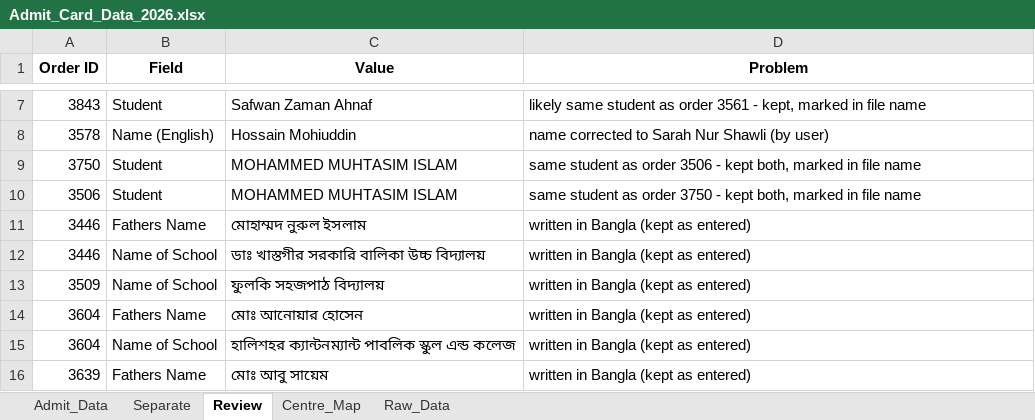
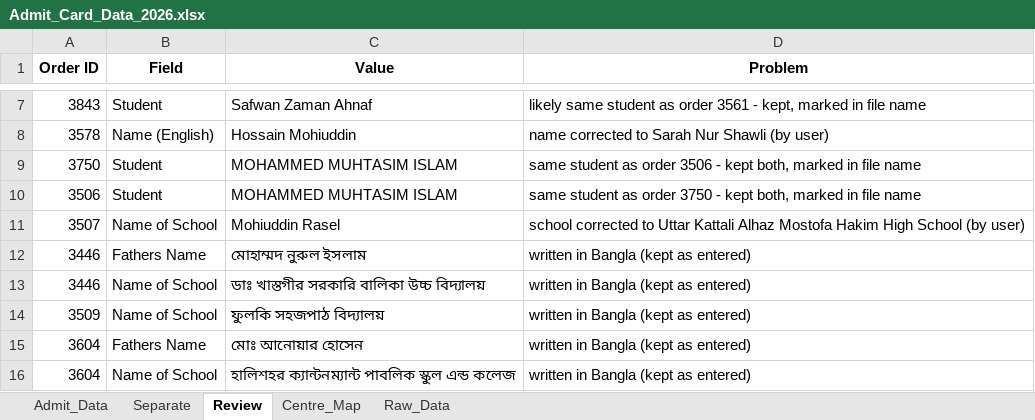
Before and after one commit to mahiiabdullah/Ankur_Admit_Card_Generation, an Excel workbook: Admit_Card_Data_2026.xlsx, sheet Review, drawn as a sheet; only a part is shown, gaps mark what is left out; the shorter side is filled out with more unchanged rows; values as stored, in another font and other column widths than the file's, no borders; the diff names each change by its address in the sheet, - before the commit and + after, or states it on an @@ line.

```diff
--- a/Admit_Card_Data_2026.xlsx (sheet Review)
+++ b/Admit_Card_Data_2026.xlsx (sheet Review)
+row 11: 3507 | Name of School | Mohiuddin Rasel | school corrected to Uttar Kattali Alhaz Mostofa Hakim High School (by user)
```
Also changed, not shown: sheet Admit_Data, 5 other files.
